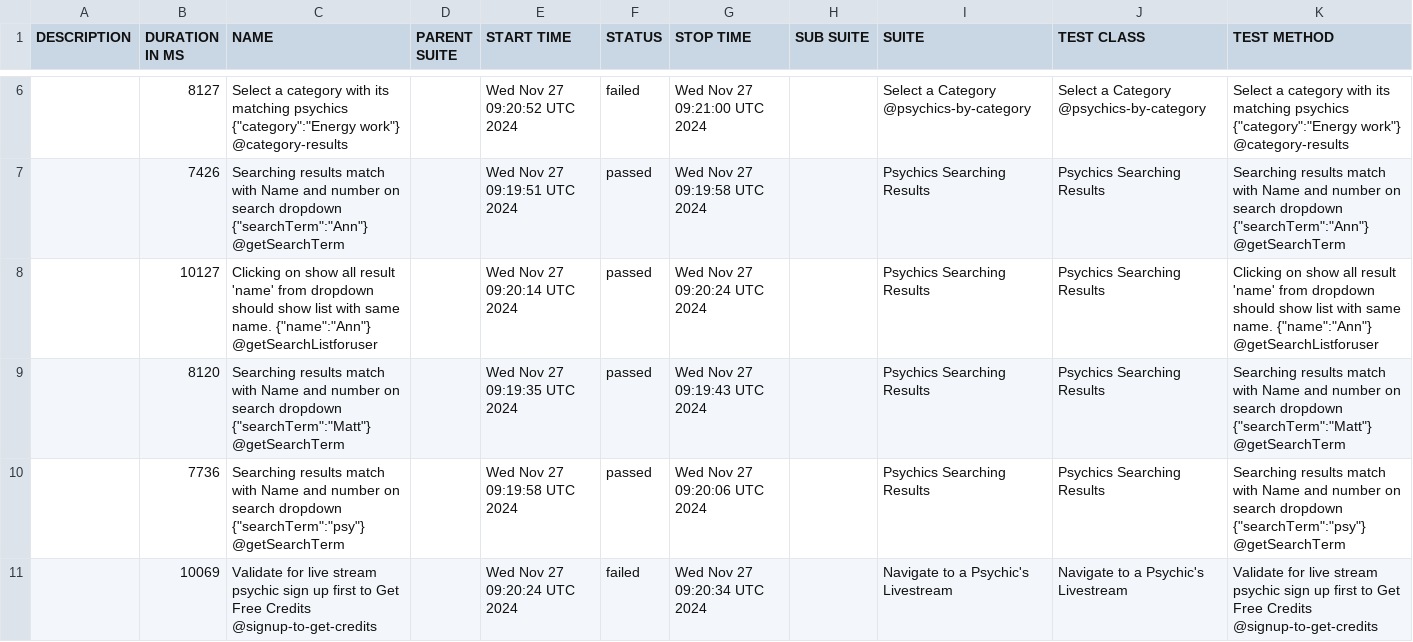
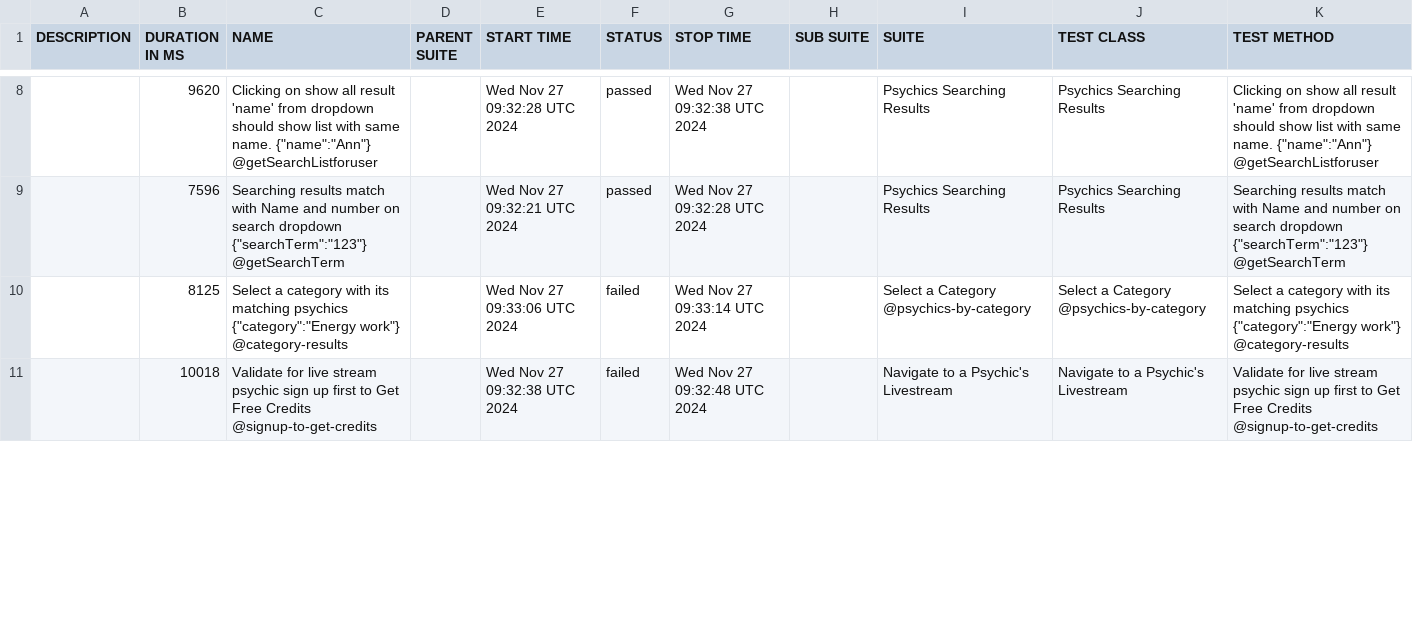
Before and after one commit to BlagicaBD/byborg, a CSV file: data/suites.csv, drawn as a sheet; only a part is shown, gaps mark what is left out; the diff covers the shown part only.

```diff
--- a/data/suites.csv
+++ b/data/suites.csv
@@ -6,6 +8,4 @@
-"","8127","Select a category with its matching psychics {""category"":""Energy work""} @category-results","","Wed Nov 27 09:20:52 UTC 2024","failed","Wed Nov 27 09:21:00 UTC 2024","","Select a Category @psychics-by-category","Select a Category @psychics-by-category","Select a category with its matching psychics {""category"":""Energy work""} @category-results"
-"","7426","Searching results match with Name and number on search dropdown {""searchTerm"":""Ann""} @getSearchTerm","","Wed Nov 27 09:19:51 UTC 2024","passed","Wed Nov 27 09:19:58 UTC 2024","","Psychics Searching Results","Psychics Searching Results","Searching results match with Name and number on search dropdown {""searchTerm"":""Ann""} @getSearchTerm"
-"","10127","Clicking on show all result 'name' from dropdown should show list with same name. {""name"":""Ann""} @getSearchListforuser","","Wed Nov 27 09:20:14 UTC 2024","passed","Wed Nov 27 09:20:24 UTC 2024","","Psychics Searching Results","Psychics Searching Results","Clicking on show all result 'name' from dropdown should show list with same name. {""name"":""Ann""} @getSearchListforuser"
-"","8120","Searching results match with Name and number on search dropdown {""searchTerm"":""Matt""} @getSearchTerm","","Wed Nov 27 09:19:35 UTC 2024","passed","Wed Nov 27 09:19:43 UTC 2024","","Psychics Searching Results","Psychics Searching Results","Searching results match with Name and number on search dropdown {""searchTerm"":""Matt""} @getSearchTerm"
-"","7736","Searching results match with Name and number on search dropdown {""searchTerm"":""psy""} @getSearchTerm","","Wed Nov 27 09:19:58 UTC 2024","passed","Wed Nov 27 09:20:06 UTC 2024","","Psychics Searching Results","Psychics Searching Results","Searching results match with Name and number on search dropdown {""searchTerm"":""psy""} @getSearchTerm"
-"","10069","Validate for live stream psychic sign up first to Get Free Credits @signup-to-get-credits","","Wed Nov 27 09:20:24 UTC 2024","failed","Wed Nov 27 09:20:34 UTC 2024","","Navigate to a Psychic's Livestream","Navigate to a Psychic's Livestream","Validate for live stream psychic sign up first to Get Free Credits @signup-to-get-credits"
+"","9620","Clicking on show all result 'name' from dropdown should show list with same name. {""name"":""Ann""} @getSearchListforuser","","Wed Nov 27 09:32:28 UTC 2024","passed","Wed Nov 27 09:32:38 UTC 2024","","Psychics Searching Results","Psychics Searching Results","Clicking on show all result 'name' from dropdown should show list with same name. {""name"":""Ann""} @getSearchListforuser"
+"","7596","Searching results match with Name and number on search dropdown {""searchTerm"":""123""} @getSearchTerm","","Wed Nov 27 09:32:21 UTC 2024","passed","Wed Nov 27 09:32:28 UTC 2024","","Psychics Searching Results","Psychics Searching Results","Searching results match with Name and number on search dropdown {""searchTerm"":""123""} @getSearchTerm"
+"","8125","Select a category with its matching psychics {""category"":""Energy work""} @category-results","","Wed Nov 27 09:33:06 UTC 2024","failed","Wed Nov 27 09:33:14 UTC 2024","","Select a Category @psychics-by-category","Select a Category @psychics-by-category","Select a category with its matching psychics {""category"":""Energy work""} @category-results"
+"","10018","Validate for live stream psychic sign up first to Get Free Credits @signup-to-get-credits","","Wed Nov 27 09:32:38 UTC 2024","failed","Wed Nov 27 09:32:48 UTC 2024","","Navigate to a Psychic's Livestream","Navigate to a Psychic's Livestream","Validate for live stream psychic sign up first to Get Free Credits @signup-to-get-credits"
```
Also changed, not shown: 3 added rows, 1 removed row and 18 edited cells elsewhere in this file, 47 other files.
